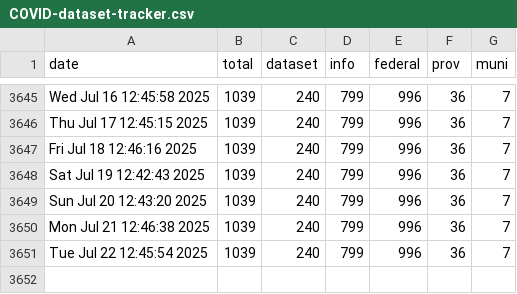
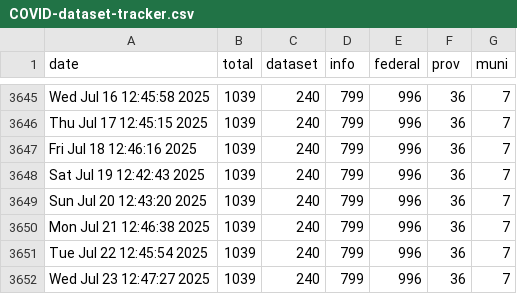
Before and after one commit to PatLittle/OpenGov_R_Scripts, a CSV file: COVID-dataset-tracker.csv, drawn as a sheet; only a part is shown, gaps mark what is left out.

```diff
--- a/COVID-dataset-tracker.csv
+++ b/COVID-dataset-tracker.csv
@@ -3651 +3651,2 @@
 "Tue Jul 22 12:45:54 2025",1039,240,799,996,36,7
+"Wed Jul 23 12:47:27 2025",1039,240,799,996,36,7
```
Also changed, not shown: 1 other file.
